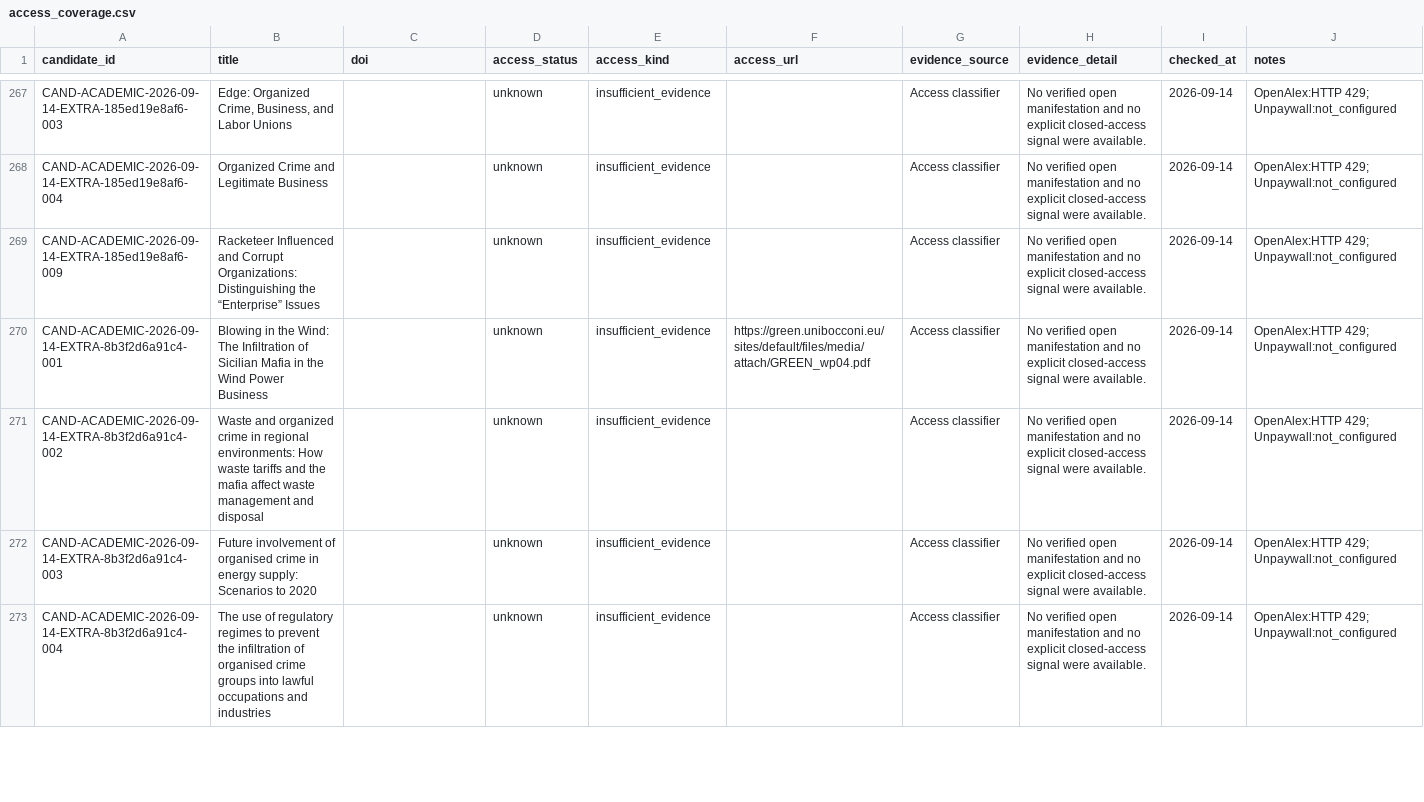
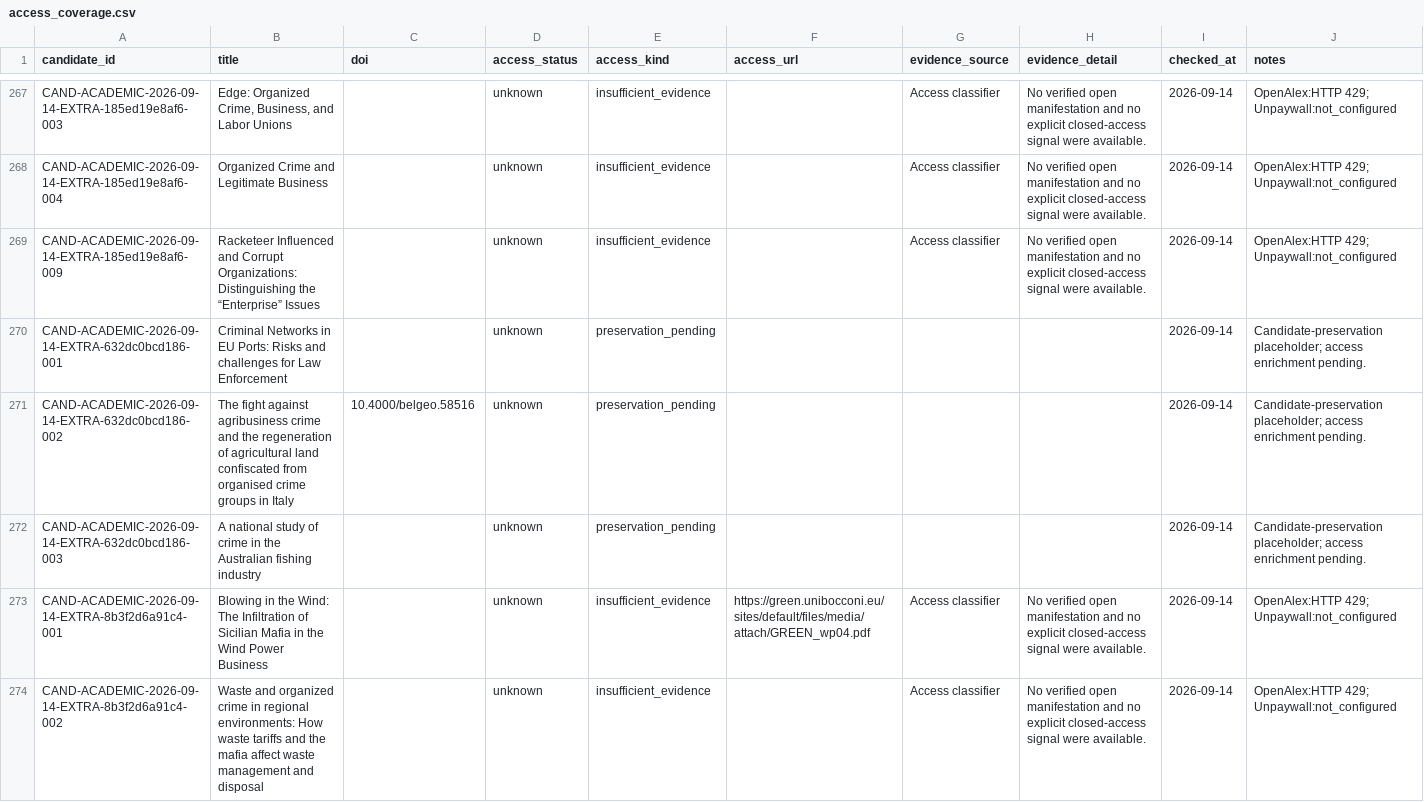
Before and after one commit to colazeta/criminal_infiltration_in_legal_economy_review, a CSV file: data/curation/access_coverage.csv, drawn as a sheet; only a part is shown, gaps mark what is left out; the shorter side is filled out with more unchanged rows.

```diff
--- a/data/curation/access_coverage.csv
+++ b/data/curation/access_coverage.csv
@@ -269,2 +269,5 @@ CAND-ACADEMIC-2026-09-14-EXTRA-185ed19e8af6-004,Organized Crime and Legitimate B
 CAND-ACADEMIC-2026-09-14-EXTRA-185ed19e8af6-009,Racketeer Influenced and Corrupt Organizations: Distinguishing the “Enterprise” Issues,,unknown,insufficient_evidence,,Access classifier,No verified open manifestation and no explicit closed-access signal were available.,2026-09-14,OpenAlex:HTTP 429; Unpaywall:not_configured
+CAND-ACADEMIC-2026-09-14-EXTRA-632dc0bcd186-001,Criminal Networks in EU Ports: Risks and challenges for Law Enforcement,,unknown,preservation_pending,,,,2026-09-14,Candidate-preservation placeholder; access enrichment pending.
+CAND-ACADEMIC-2026-09-14-EXTRA-632dc0bcd186-002,The fight against agribusiness crime and the regeneration of agricultural land confiscated from organised crime groups in Italy,10.4000/belgeo.58516,unknown,preservation_pending,,,,2026-09-14,Candidate-preservation placeholder; access enrichment pending.
+CAND-ACADEMIC-2026-09-14-EXTRA-632dc0bcd186-003,A national study of crime in the Australian fishing industry,,unknown,preservation_pending,,,,2026-09-14,Candidate-preservation placeholder; access enrichment pending.
 CAND-ACADEMIC-2026-09-14-EXTRA-8b3f2d6a91c4-001,Blowing in the Wind: The Infiltration of Sicilian Mafia in the Wind Power Business,,unknown,insufficient_evidence,https://green.unibocconi.eu/sites/default/files/media/attach/GREEN_wp04.pdf,Access classifier,No verified open manifestation and no explicit closed-access signal were available.,2026-09-14,OpenAlex:HTTP 429; Unpaywall:not_configured
```
Also changed, not shown: data/curation/abstract_coverage.csv, data/curation/retrieval_coverage.csv, 4 other files.
